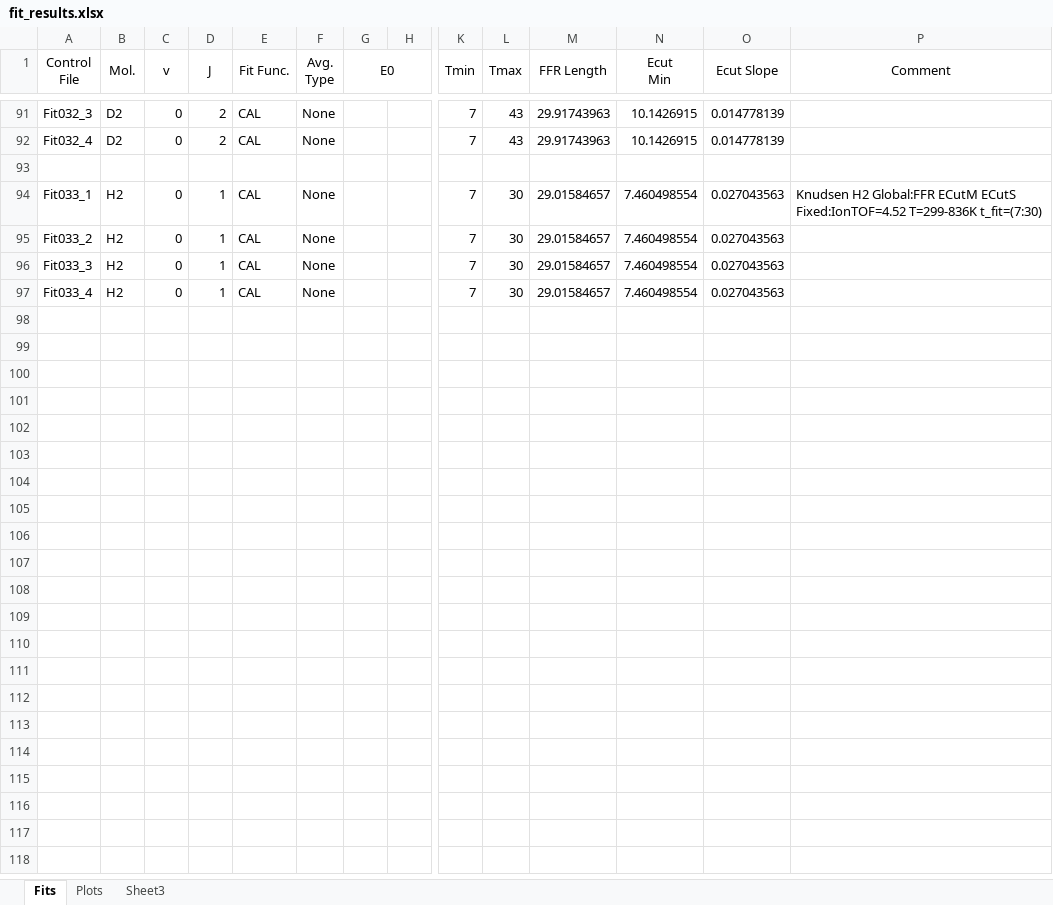
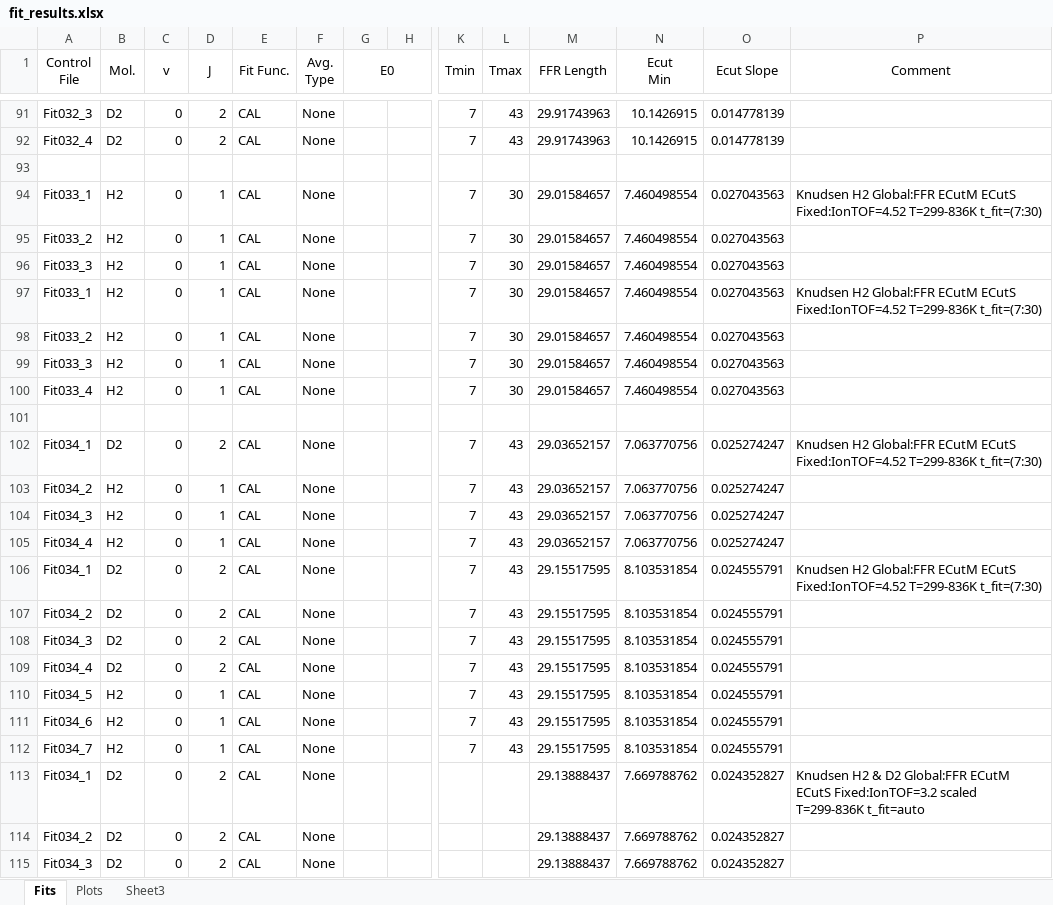
Before and after one commit to auerbach/Desorption_TOF_Fit, an Excel workbook: Fits/fit_results.xlsx, sheet Fits, drawn as a sheet; only a part is shown, gaps mark what is left out; values as stored, in another font and other column widths than the file's, no borders; rows hold the shown columns only; the diff covers the shown part only; the diff names each change by its address in the sheet, - before the commit and + after, or states it on an @@ line.

```diff
--- a/Fits/fit_results.xlsx (sheet Fits)
+++ b/Fits/fit_results.xlsx (sheet Fits)
+row 97: Fit033_1 | H2 | 0 | 1 | CAL | None |  |  | 7 | 30 | 29.01584657 | 7.460498554 | 0.027043563 | Knudsen H2 Global:FFR ECutM ECutS Fixed:IonTOF=4.52 T=299-836K t_fit=(7:30)
+row 98: Fit033_2 | H2 | 0 | 1 | CAL | None |  |  | 7 | 30 | 29.01584657 | 7.460498554 | 0.027043563
+row 99: Fit033_3 | H2 | 0 | 1 | CAL | None |  |  | 7 | 30 | 29.01584657 | 7.460498554 | 0.027043563
+row 101: (empty)
+row 102: Fit034_1 | D2 | 0 | 2 | CAL | None |  |  | 7 | 43 | 29.03652157 | 7.063770756 | 0.025274247 | Knudsen H2 Global:FFR ECutM ECutS Fixed:IonTOF=4.52 T=299-836K t_fit=(7:30)
+row 103: Fit034_2 | H2 | 0 | 1 | CAL | None |  |  | 7 | 43 | 29.03652157 | 7.063770756 | 0.025274247
+row 104: Fit034_3 | H2 | 0 | 1 | CAL | None |  |  | 7 | 43 | 29.03652157 | 7.063770756 | 0.025274247
+row 105: Fit034_4 | H2 | 0 | 1 | CAL | None |  |  | 7 | 43 | 29.03652157 | 7.063770756 | 0.025274247
+row 106: Fit034_1 | D2 | 0 | 2 | CAL | None |  |  | 7 | 43 | 29.15517595 | 8.103531854 | 0.024555791 | Knudsen H2 Global:FFR ECutM ECutS Fixed:IonTOF=4.52 T=299-836K t_fit=(7:30)
+row 107: Fit034_2 | D2 | 0 | 2 | CAL | None |  |  | 7 | 43 | 29.15517595 | 8.103531854 | 0.024555791
+row 108: Fit034_3 | D2 | 0 | 2 | CAL | None |  |  | 7 | 43 | 29.15517595 | 8.103531854 | 0.024555791
+row 109: Fit034_4 | D2 | 0 | 2 | CAL | None |  |  | 7 | 43 | 29.15517595 | 8.103531854 | 0.024555791
+row 110: Fit034_5 | H2 | 0 | 1 | CAL | None |  |  | 7 | 43 | 29.15517595 | 8.103531854 | 0.024555791
+row 111: Fit034_6 | H2 | 0 | 1 | CAL | None |  |  | 7 | 43 | 29.15517595 | 8.103531854 | 0.024555791
+row 112: Fit034_7 | H2 | 0 | 1 | CAL | None |  |  | 7 | 43 | 29.15517595 | 8.103531854 | 0.024555791
+row 113: Fit034_1 | D2 | 0 | 2 | CAL | None |  |  |  |  | 29.13888437 | 7.669788762 | 0.024352827 | Knudsen H2 & D2 Global:FFR ECutM ECutS Fixed:IonTOF=3.2 scaled T=299-836K t_fit=auto
+row 114: Fit034_2 | D2 | 0 | 2 | CAL | None |  |  |  |  | 29.13888437 | 7.669788762 | 0.024352827
+row 115: Fit034_3 | D2 | 0 | 2 | CAL | None |  |  |  |  | 29.13888437 | 7.669788762 | 0.024352827
```
Also changed, not shown: 12 added rows elsewhere in this sheet, 11 other files.
